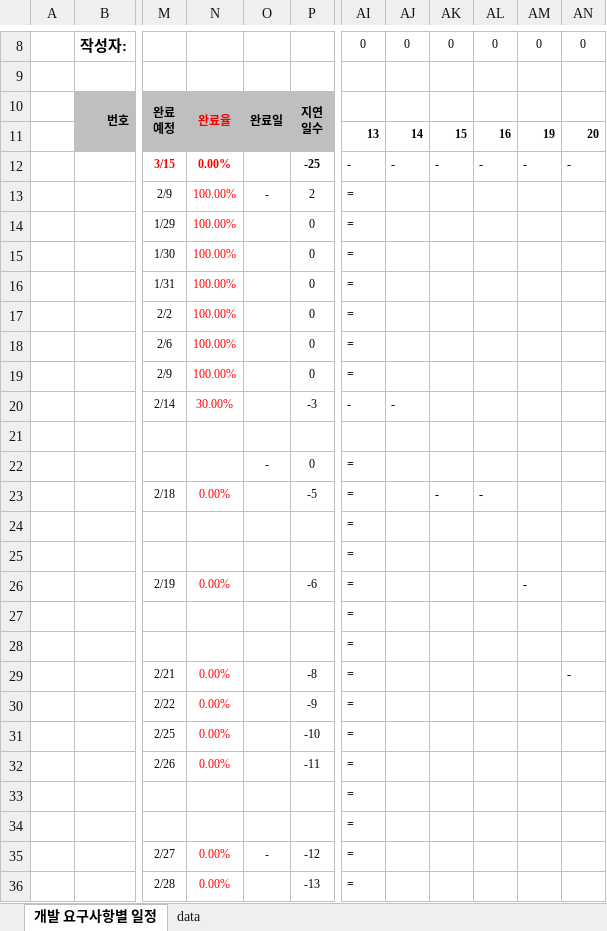
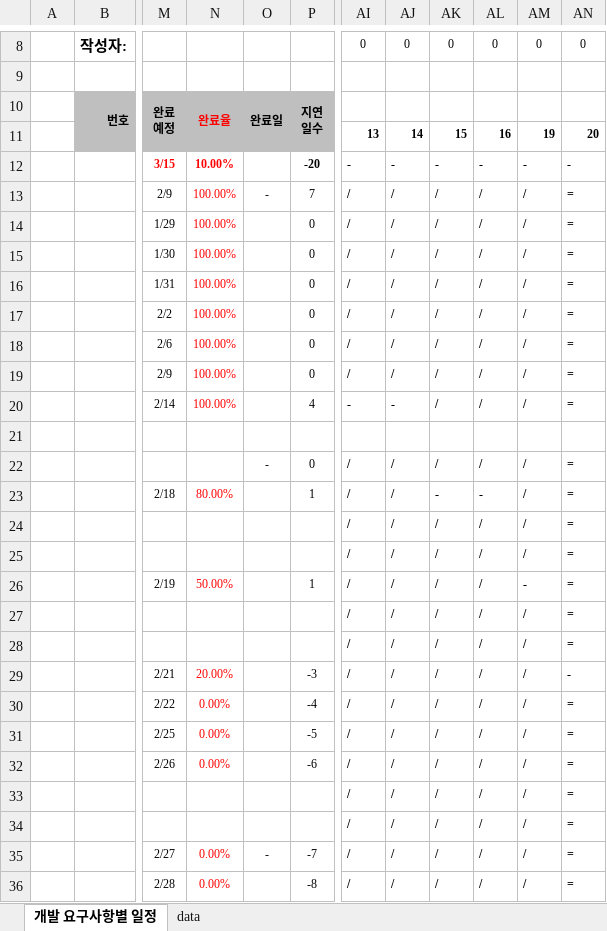
Before and after one commit to yuseonyoung/mountain_projects, an Excel workbook: 산출물/등산어때_WBS_1.0_유선영_2024.02.08.xlsx, sheet 개발 요구사항별 일정, drawn as a sheet; only a part is shown, gaps mark what is left out; values as stored, in another font and other column widths than the file's, no borders; conditional formats not drawn; the diff covers the shown part only; the diff names each change by its address in the sheet, - before the commit and + after, or states it on an @@ line.

Commit message:
2024-2-20 commmit

```diff
--- a/산출물/등산어때_WBS_1.0_유선영_2024.02.08.xlsx (sheet 개발 요구사항별 일정)
+++ b/산출물/등산어때_WBS_1.0_유선영_2024.02.08.xlsx (sheet 개발 요구사항별 일정)
-N12: 0.00%
+N12: 10.00%
-P12: -25
+P12: -20
-P13: 2
+P13: 7
-AI13:AI19: =
+AI13:AI19: /
-AJ13:AJ19: (empty)
+AJ13:AJ19: /
-AK13:AK20: (empty)
+AK13:AK20: /
-AL13:AL20: (empty)
+AL13:AL20: /
-AM13:AM20: (empty)
+AM13:AM20: /
-AN13:AN20: (empty)
+AN13:AN20: =
-N20: 30.00%
+N20: 100.00%
-P20: -3
+P20: 4
-AI22:AI36: =
+AI22:AI36: /
-AJ22:AJ36: (empty)
+AJ22:AJ36: /
-AK22: (empty)
+AK22: /
-AL22: (empty)
+AL22: /
-AM22:AM25: (empty)
+AM22:AM25: /
-AN22:AN28: (empty)
+AN22:AN28: =
-N23: 0.00%
+N23: 80.00%
-P23: -5
+P23: 1
-AK24:AK36: (empty)
+AK24:AK36: /
-AL24:AL36: (empty)
+AL24:AL36: /
-N26: 0.00%
+N26: 50.00%
-P26: -6
+P26: 1
-AM27:AM36: (empty)
+AM27:AM36: /
-N29: 0.00%
+N29: 20.00%
-P29: -8
+P29: -3
-P30: -9
+P30: -4
-AN30:AN36: (empty)
+AN30:AN36: =
-P31: -10
+P31: -5
-P32: -11
+P32: -6
-P35: -12
+P35: -7
-P36: -13
+P36: -8
```
Also changed, not shown: 1 added row, 1 removed row and 660 edited cells elsewhere in this sheet.
